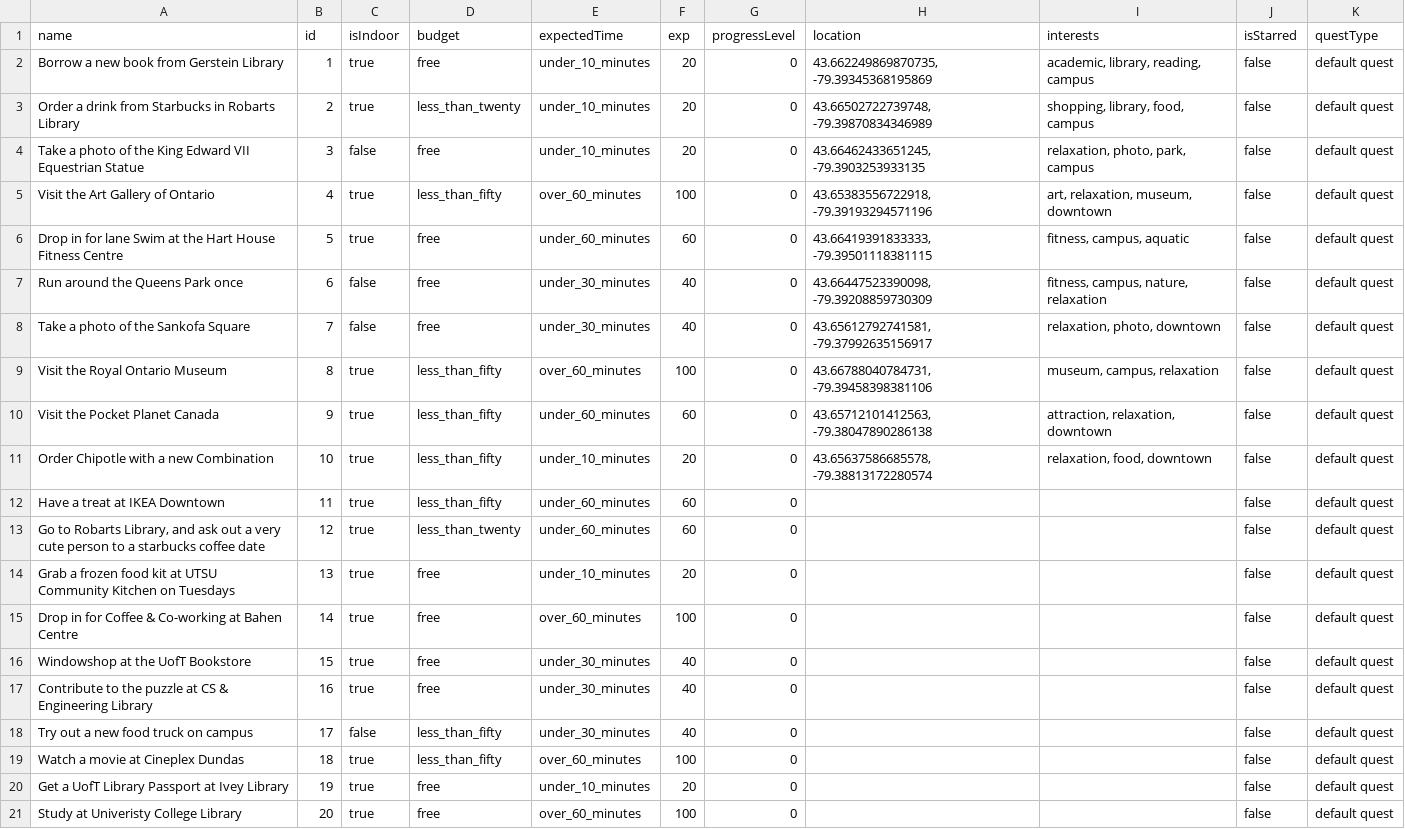
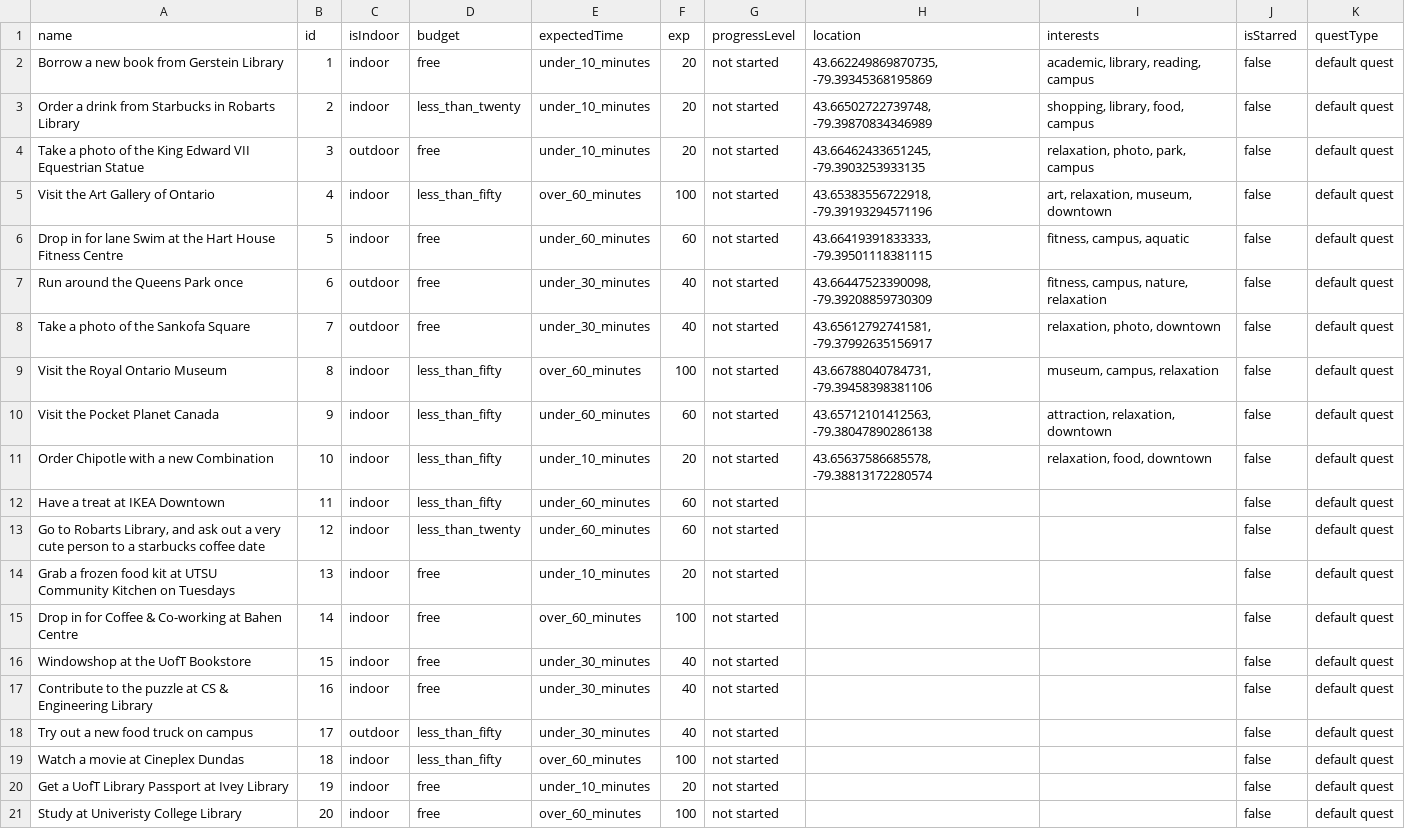
Before and after one commit to dannysauce25/linkedout, a CSV file: src/main/resources/database/add-side-quest.csv, drawn as a sheet; the diff names each change by its address in the sheet, - before the commit and + after, or states it on an @@ line.

Commit message:
Changed sideQuest entity and updated SideQuestDataAccessInterface

```diff
--- a/src/main/resources/database/add-side-quest.csv
+++ b/src/main/resources/database/add-side-quest.csv
-C2:C3 (isIndoor): true
+C2:C3 (isIndoor): indoor
-G2:G21 (progressLevel): 0
+G2:G21 (progressLevel): not started
-C4 (isIndoor): false
+C4 (isIndoor): outdoor
-C5:C6 (isIndoor): true
+C5:C6 (isIndoor): indoor
-C7:C8 (isIndoor): false
+C7:C8 (isIndoor): outdoor
-C9:C17 (isIndoor): true
+C9:C17 (isIndoor): indoor
-C18 (isIndoor): false
+C18 (isIndoor): outdoor
-C19:C21 (isIndoor): true
+C19:C21 (isIndoor): indoor
```
Also changed, not shown: 10 other files.
